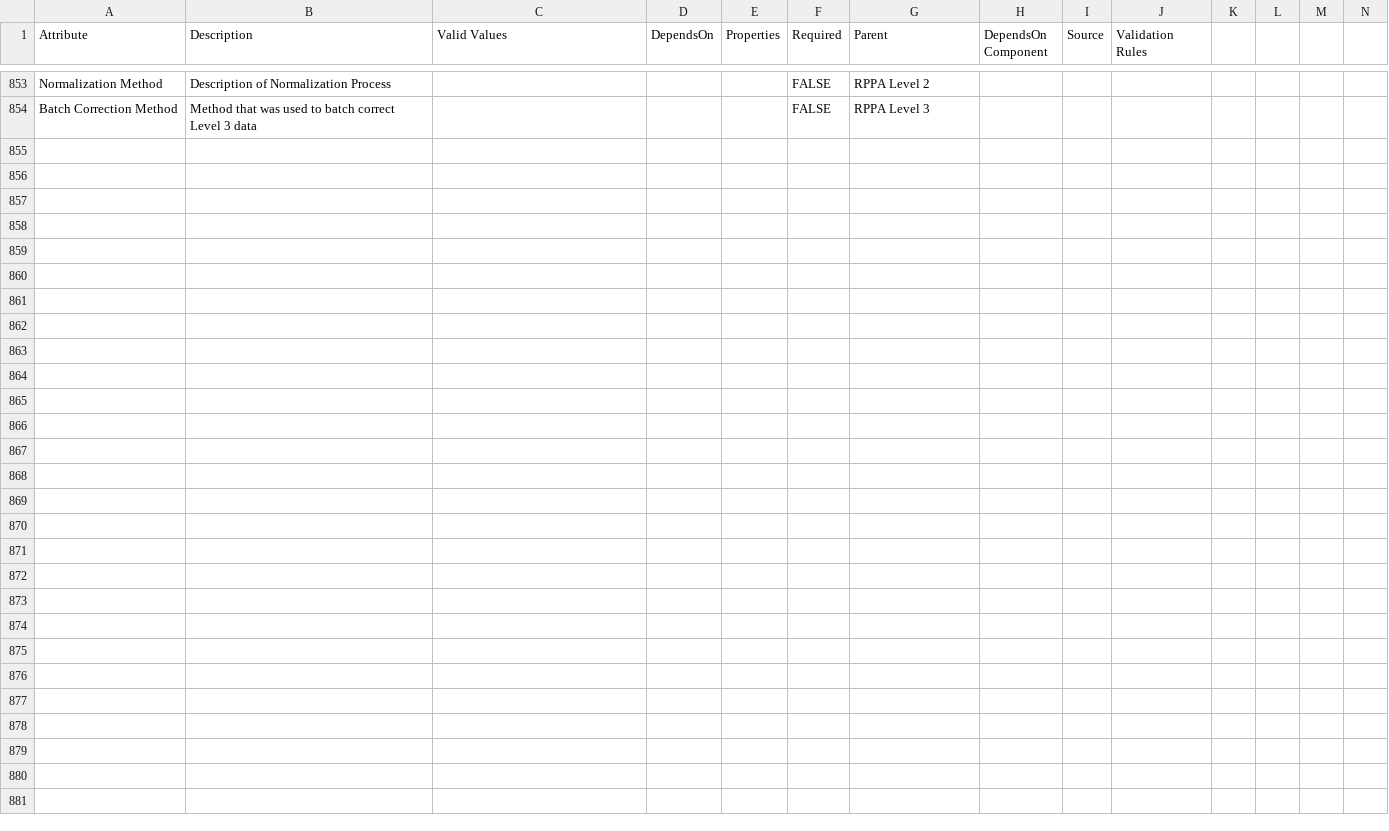
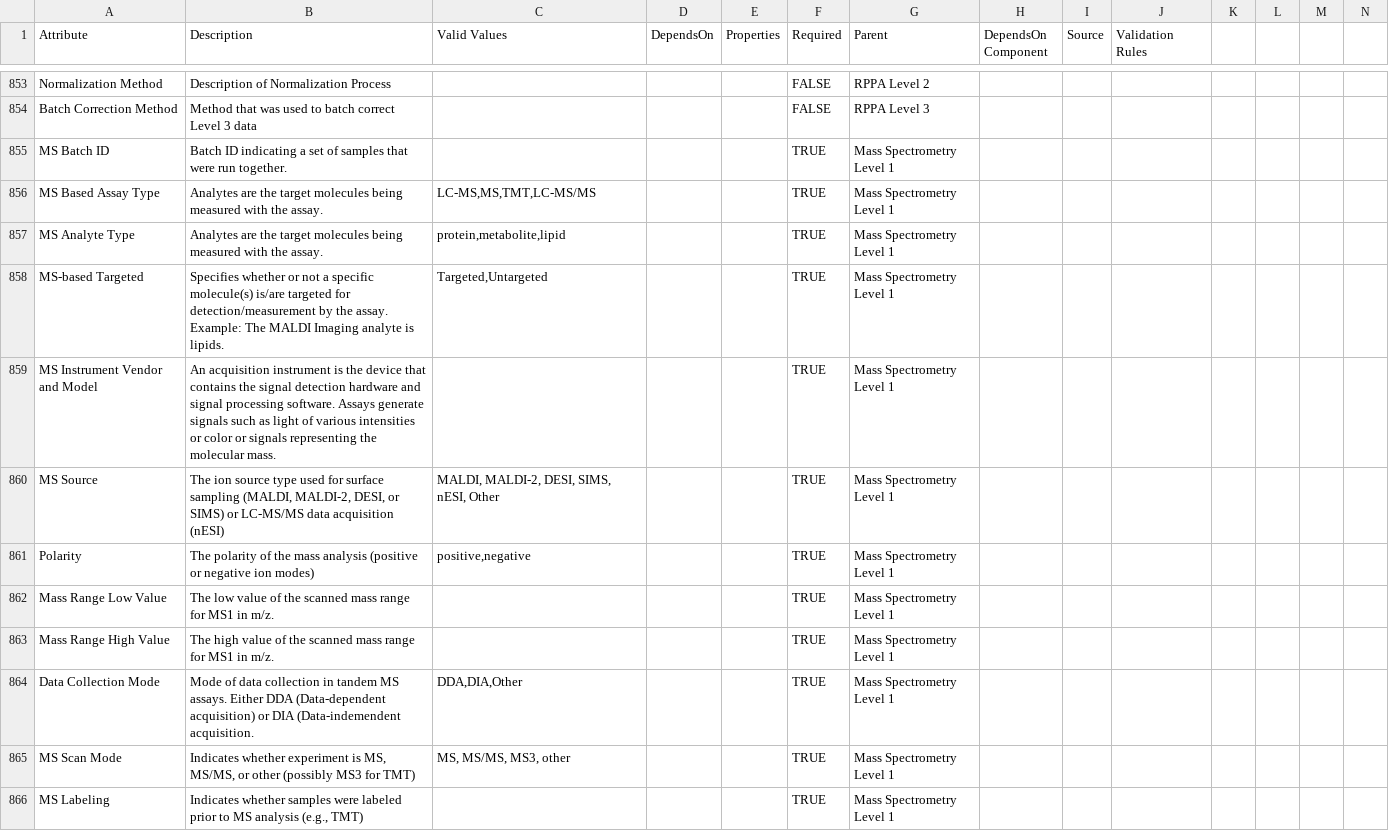
Before and after one commit to ncihtan/data-models, a CSV file: HTAN.model.csv, drawn as a sheet; only a part is shown, gaps mark what is left out; rows hold the shown columns only; the diff covers the shown part only; the diff names each change by its address in the sheet, - before the commit and + after, or states it on an @@ line.

Commit message:
added mass-spec-L1

```diff
--- a/HTAN.model.csv
+++ b/HTAN.model.csv
+row 855: MS Batch ID | Batch ID indicating a set of samples that were run together. |  |  |  | TRUE | Mass Spectrometry Level 1
+row 856: MS Based Assay Type | Analytes are the target molecules being measured with the assay. | LC-MS,MS,TMT,LC-MS/MS |  |  | TRUE | Mass Spectrometry Level 1
+row 857: MS Analyte Type | Analytes are the target molecules being measured with the assay. | protein,metabolite,lipid |  |  | TRUE | Mass Spectrometry Level 1
+row 858: MS-based Targeted | Specifies whether or not a specific molecule(s) is/are targeted for detection/measurement by the assay. Example: The MALDI Imaging analyte is lipids. | Targeted,Untargeted |  |  | TRUE | Mass Spectrometry Level 1
+row 859: MS Instrument Vendor and Model | An acquisition instrument is the device that contains the signal detection hardware and signal processing software. Assays generate signals such as light of various intensities or color or signals representing the molecular mass. |  |  |  | TRUE | Mass Spectrometry Level 1
+row 860: MS Source | The ion source type used for surface sampling (MALDI, MALDI-2, DESI, or SIMS) or LC-MS/MS data acquisition (nESI) | MALDI, MALDI-2, DESI, SIMS, nESI, Other |  |  | TRUE | Mass Spectrometry Level 1
+row 861: Polarity | The polarity of the mass analysis (positive or negative ion modes) | positive,negative |  |  | TRUE | Mass Spectrometry Level 1
+row 862: Mass Range Low Value | The low value of the scanned mass range for MS1 in m/z. |  |  |  | TRUE | Mass Spectrometry Level 1
+row 863: Mass Range High Value | The high value of the scanned mass range for MS1 in m/z. |  |  |  | TRUE | Mass Spectrometry Level 1
+row 864: Data Collection Mode | Mode of data collection in tandem MS assays. Either DDA (Data-dependent acquisition) or DIA (Data-indemendent acquisition. | DDA,DIA,Other |  |  | TRUE | Mass Spectrometry Level 1
+row 865: MS Scan Mode | Indicates whether experiment is MS, MS/MS, or other (possibly MS3 for TMT) | MS, MS/MS, MS3, other |  |  | TRUE | Mass Spectrometry Level 1
+row 866: MS Labeling | Indicates whether samples were labeled prior to MS analysis (e.g., TMT) |  |  |  | TRUE | Mass Spectrometry Level 1
```
Also changed, not shown: 12 added rows, 1 removed row and 6 edited cells elsewhere in this file.
